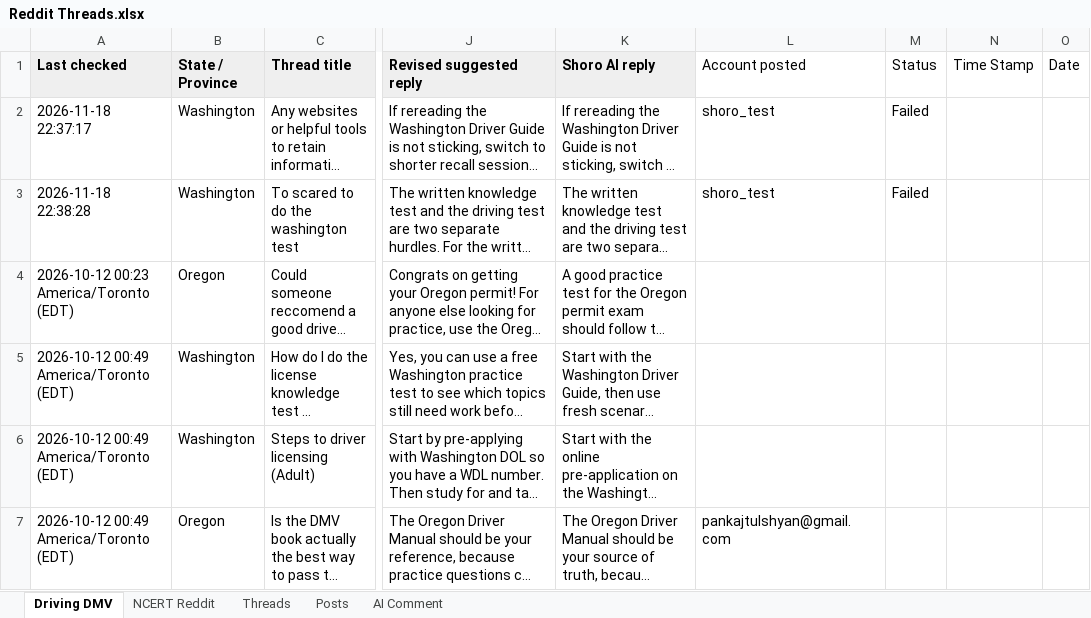
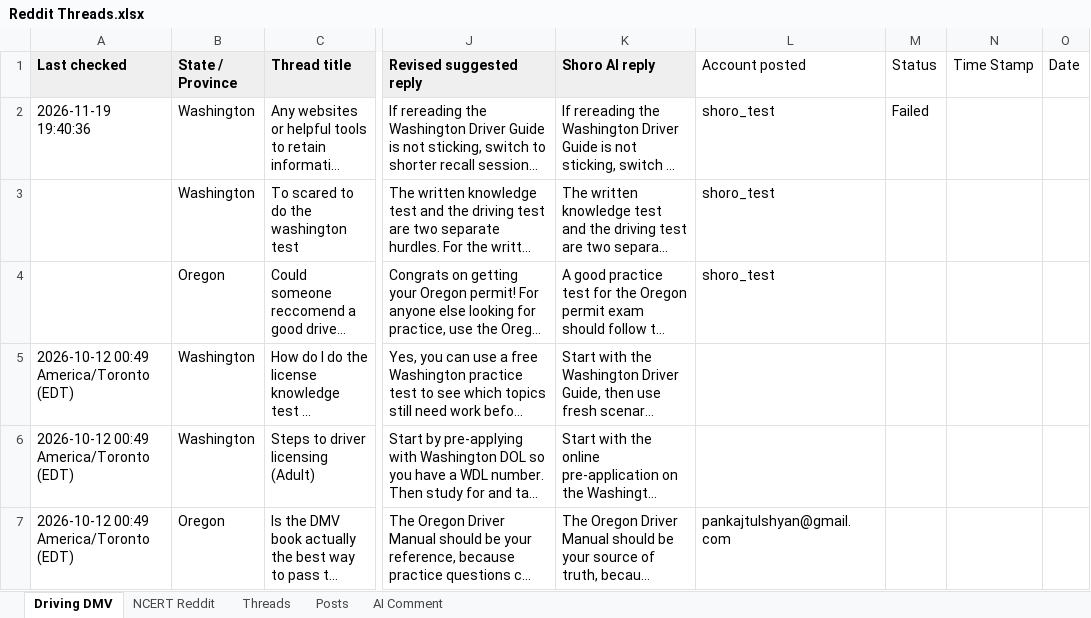
Before and after one commit to snehan02/AI-Reddit, an Excel workbook: data/Reddit Threads.xlsx, sheet Driving DMV, drawn as a sheet; only a part is shown, gaps mark what is left out; long unchanged cells end in …; values as stored, in another font and other column widths than the file's, no borders; the diff names each change by its address in the sheet, - before the commit and + after, or states it on an @@ line.

```diff
--- a/data/Reddit Threads.xlsx (sheet Driving DMV)
+++ b/data/Reddit Threads.xlsx (sheet Driving DMV)
-A2 (Last checked): 2026-11-18 22:37:17
+A2 (Last checked): 2026-11-19 19:40:36
-A3 (Last checked): 2026-11-18 22:38:28
+A3 (Last checked): (empty)
-M3 (Status): Failed
+M3 (Status): (empty)
-A4 (Last checked): 2026-10-12 00:23 America/Toronto (EDT)
+A4 (Last checked): (empty)
-L4 (Account posted): (empty)
+L4 (Account posted): shoro_test
```
Also changed, not shown: 11 other files.
